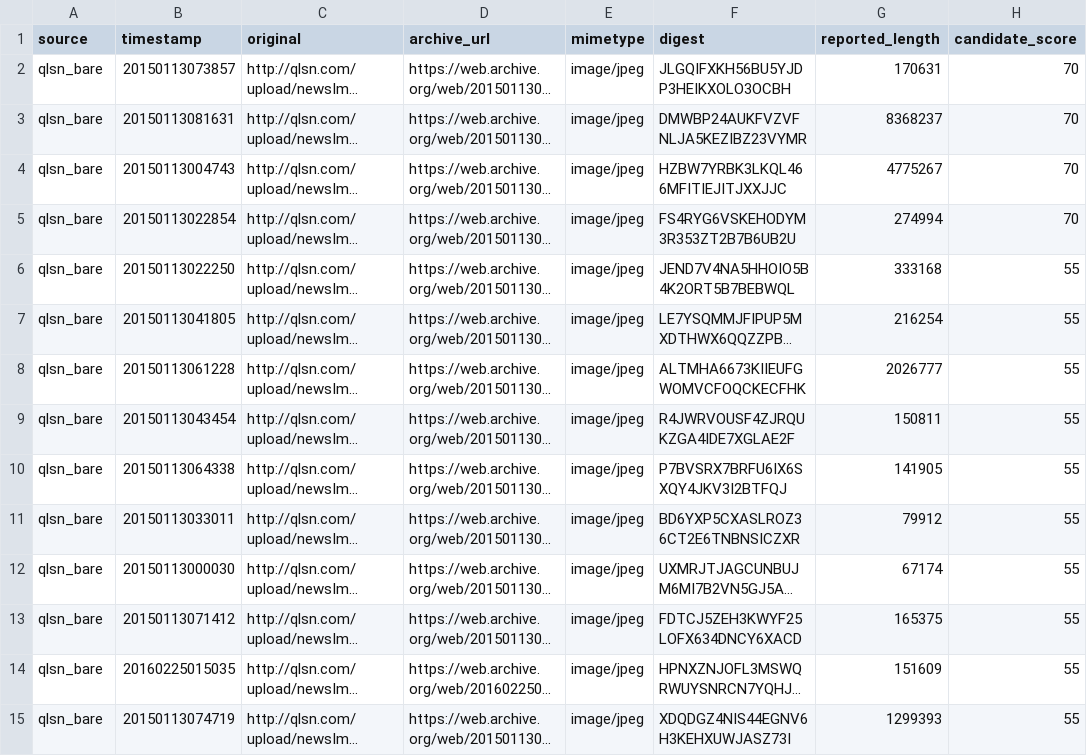
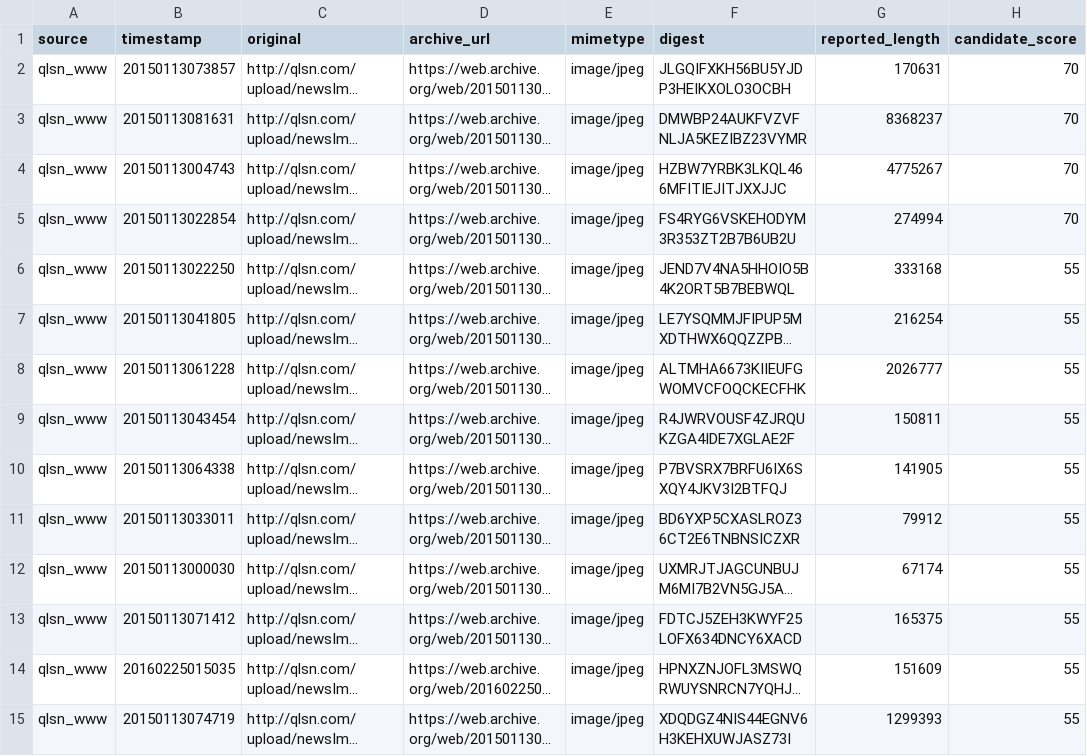
Before and after one commit to Evolution404/qilu-shaonian-electronic-archive, a CSV file: data/fullpage_backup/wayback_media_candidates.csv, drawn as a sheet; only a part is shown; long unchanged cells end in …; the diff covers the shown part only; the diff names each change by its address in the sheet, - before the commit and + after, or states it on an @@ line.

```diff
--- a/data/fullpage_backup/wayback_media_candidates.csv
+++ b/data/fullpage_backup/wayback_media_candidates.csv
-A2:A15 (source): qlsn_bare
+A2:A15 (source): qlsn_www
```
Also changed, not shown: 73 edited cells elsewhere in this file, data/fullpage_backup/inspected_media_candidates.csv, 2 other files.
